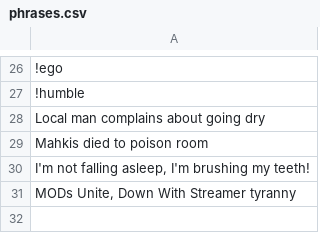
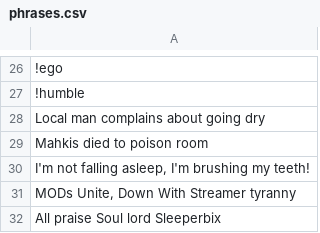
Before and after one commit to MyloNorvik/CCADs, a CSV file: phrases.csv, drawn as a sheet; only a part is shown, gaps mark what is left out.

Commit message:
Update phrases.csv

```diff
--- a/phrases.csv
+++ b/phrases.csv
@@ -31 +31,2 @@
 "MODs Unite, Down With Streamer tyranny"
+"All praise Soul lord Sleeperbix"
```
